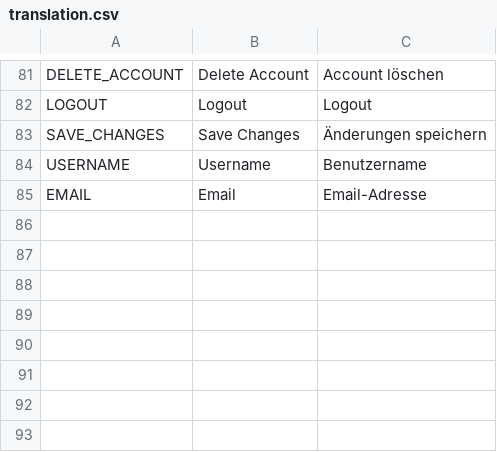
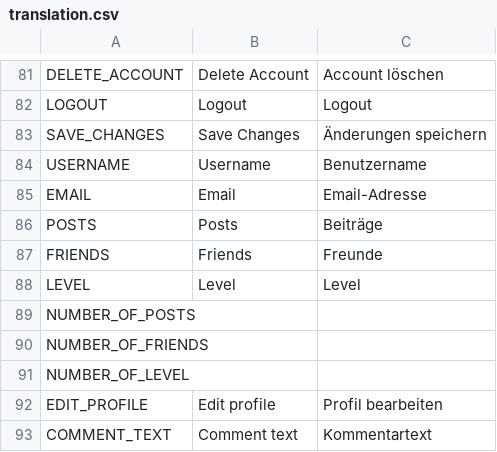
Before and after one commit to Tiltnick/ip2gd, a CSV file: translation.csv, drawn as a sheet; only a part is shown, gaps mark what is left out; the diff names each change by its address in the sheet, - before the commit and + after, or states it on an @@ line.

Commit message:
Add feed script, post detail scene, and UI tweaks
Add a FeedView script to spawn dummy stories and posts and register its UID; add a new PostDetailView scene for viewing individual posts. Update FeedView, PostItem, StoryItem and SpacegrammApp scenes with layout, style and size adjustments (TopBar/ScrollContainer rework, StyleBox additions, font/spacing tweaks). Refactor scripts: move dummy data spawning into feed_view.gd, simplify spacegramm_app.gd, and update post_item.gd to handle profile navigation (show_profile/_on_profile_button_pressed). Update translation.csv with new keys (POSTS, FRIENDS, LEVEL, etc.).

```diff
--- a/translation.csv
+++ b/translation.csv
+row 86: POSTS | Posts | Beiträge
+row 87: FRIENDS | Friends | Freunde
+row 88: LEVEL | Level | Level
+row 89: NUMBER_OF_POSTS
+row 90: NUMBER_OF_FRIENDS
+row 91: NUMBER_OF_LEVEL
+row 92: EDIT_PROFILE | Edit profile | Profil bearbeiten
+row 93: COMMENT_TEXT | Comment text | Kommentartext
```
Also changed, not shown: 10 other files.
